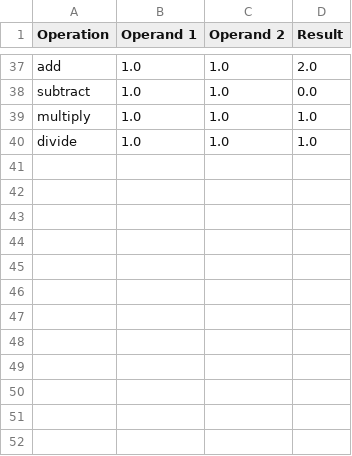
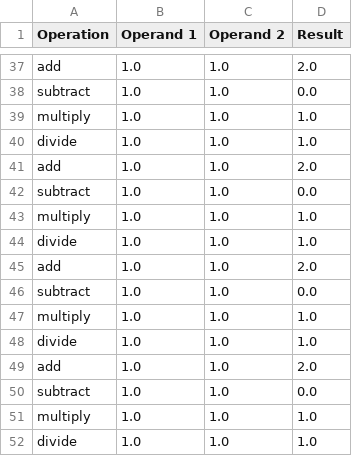
Before and after one commit to JaswanthKSnjit/IS601-Mid-Term, a CSV file: data/history.csv, drawn as a sheet; only a part is shown, gaps mark what is left out; the diff names each change by its address in the sheet, - before the commit and + after, or states it on an @@ line.

Commit message:
made changes to history tests file to get cov 100%

```diff
--- a/data/history.csv
+++ b/data/history.csv
+row 41: add | 1.0 | 1.0 | 2.0
+row 42: subtract | 1.0 | 1.0 | 0.0
+row 43: multiply | 1.0 | 1.0 | 1.0
+row 44: divide | 1.0 | 1.0 | 1.0
+row 45: add | 1.0 | 1.0 | 2.0
+row 46: subtract | 1.0 | 1.0 | 0.0
+row 47: multiply | 1.0 | 1.0 | 1.0
+row 48: divide | 1.0 | 1.0 | 1.0
+row 49: add | 1.0 | 1.0 | 2.0
+row 50: subtract | 1.0 | 1.0 | 0.0
+row 51: multiply | 1.0 | 1.0 | 1.0
+row 52: divide | 1.0 | 1.0 | 1.0
```
Also changed, not shown: 5 other files.
